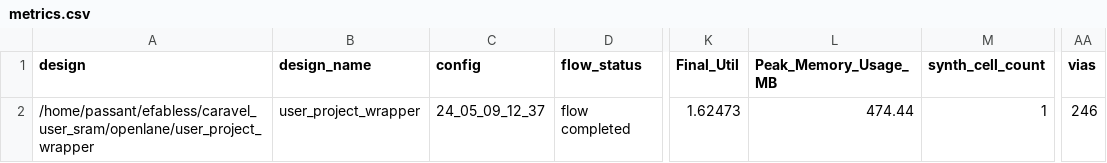
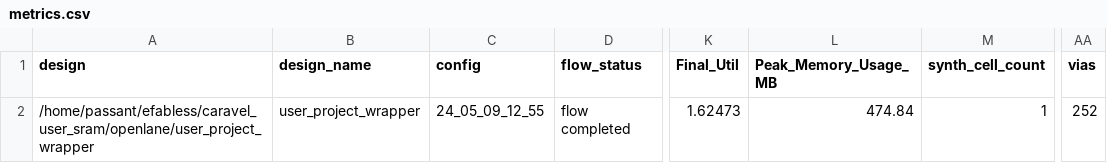
Before and after one commit to efabless/caravel_user_sram, a CSV file: signoff/user_project_wrapper/metrics.csv, drawn as a sheet; only a part is shown, gaps mark what is left out; the diff names each change by its address in the sheet, - before the commit and + after, or states it on an @@ line.

Commit message:
update `user_rpoject_wrapper` implementation with the latest `SRAM_1024x32` macro

```diff
--- a/signoff/user_project_wrapper/metrics.csv
+++ b/signoff/user_project_wrapper/metrics.csv
-C2 (config): 24_05_09_12_37
+C2 (config): 24_05_09_12_55
-L2 (Peak_Memory_Usage_MB): 474.44
+L2 (Peak_Memory_Usage_MB): 474.84
-AA2 (vias): 246
+AA2 (vias): 252
```
Also changed, not shown: 46 other files.
